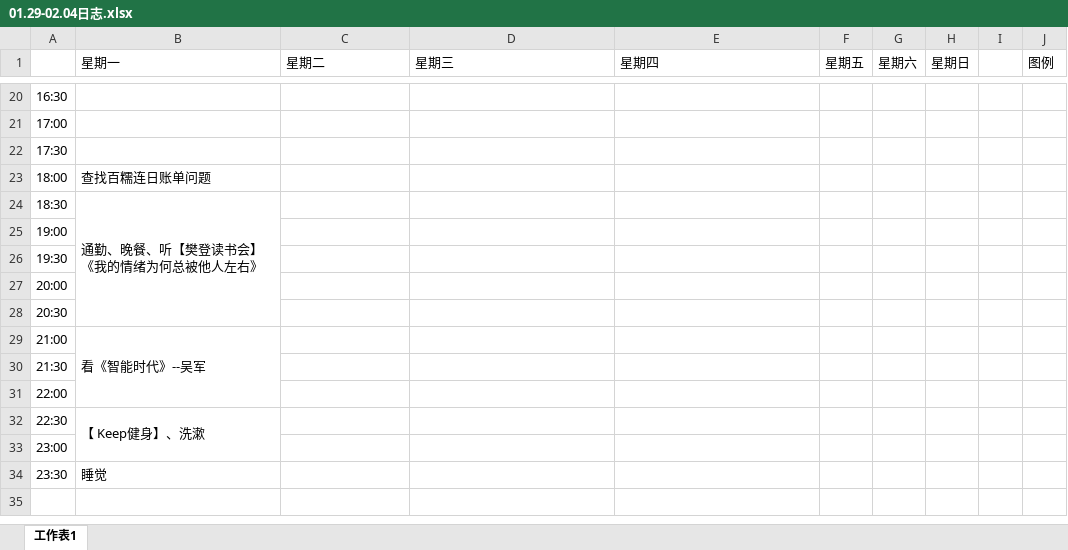
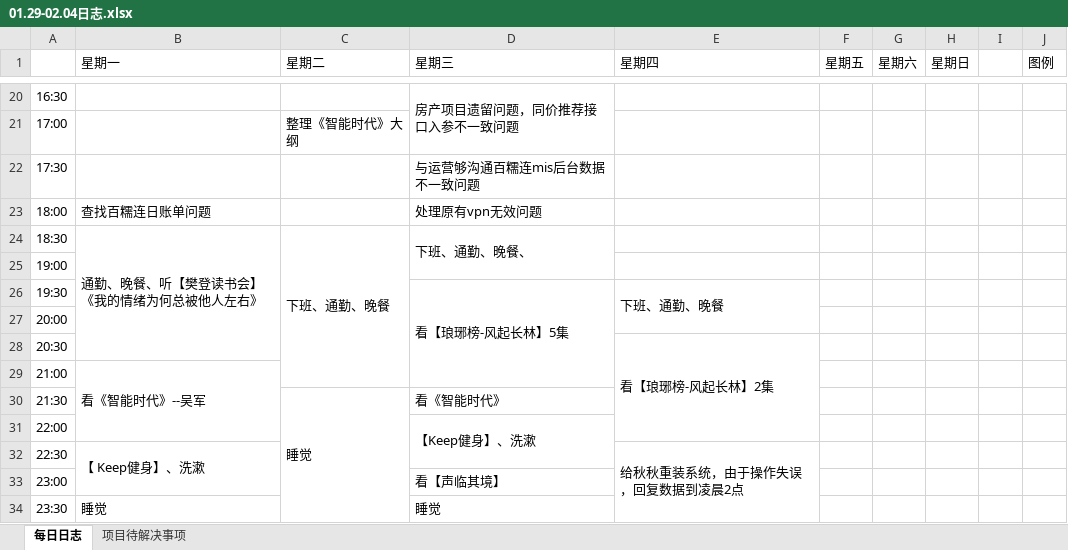
Before and after one commit to Jack-Wen/TheArtOfLearning, an Excel workbook: xmind/xinmd-计划/2018/01月/01.29-02.04日志.xlsx, sheet 每日日志, drawn as a sheet; only a part is shown, gaps mark what is left out; values as stored, in another font and other column widths than the file's, no cell formats; the diff covers the shown part only; the diff names each change by its address in the sheet, - before the commit and + after, or states it on an @@ line.

```diff
--- a/xmind/xinmd-计划/2018/01月/01.29-02.04日志.xlsx (sheet 每日日志)
+++ b/xmind/xinmd-计划/2018/01月/01.29-02.04日志.xlsx (sheet 每日日志)
-sheet tab: 工作表1
+sheet tab: 每日日志
+sheet tab: 项目待解决事项
-D20 (星期三): (empty)
+D20 (星期三): 房产项目遗留问题，同价推荐接口入参不一致问题
+D20:D21 merged
-C21 (星期二): (empty)
+C21 (星期二): 整理《智能时代》大纲
-D22 (星期三): (empty)
+D22 (星期三): 与运营够沟通百糯连mis后台数据不一致问题
-D23 (星期三): (empty)
+D23 (星期三): 处理原有vpn无效问题
-C24 (星期二): (empty)
+C24 (星期二): 下班、通勤、晚餐
+C24:C29 merged
-D24 (星期三): (empty)
+D24 (星期三): 下班、通勤、晚餐、
+D24:D25 merged
-D26 (星期三): (empty)
+D26 (星期三): 看【琅琊榜-风起长林】5集
+D26:D29 merged
-E26 (星期四): (empty)
+E26 (星期四): 下班、通勤、晚餐
+E26:E27 merged
-E28 (星期四): (empty)
+E28 (星期四): 看【琅琊榜-风起长林】2集
+E28:E31 merged
-C30 (星期二): (empty)
+C30 (星期二): 睡觉
+C30:C34 merged
-D30 (星期三): (empty)
+D30 (星期三): 看《智能时代》
-D31 (星期三): (empty)
+D31 (星期三): 【Keep健身】、洗漱
+D31:D32 merged
-E32 (星期四): (empty)
+E32 (星期四): 给秋秋重装系统，由于操作失误，回复数据到凌晨2点
+E32:E34 merged
-D33 (星期三): (empty)
+D33 (星期三): 看【声临其境】
-D34 (星期三): (empty)
+D34 (星期三): 睡觉
```
Also changed, not shown: 15 edited cells and merged cells elsewhere in this sheet, cell formats, 12 other files.
